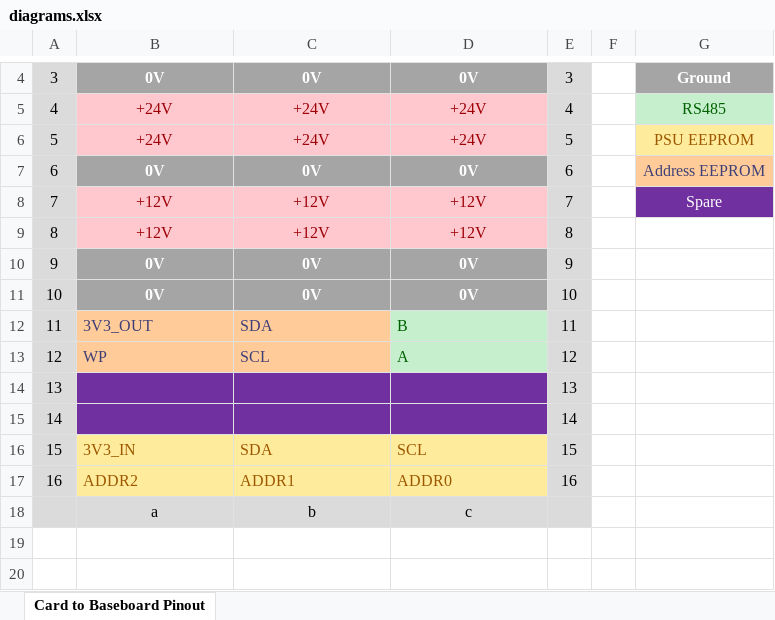
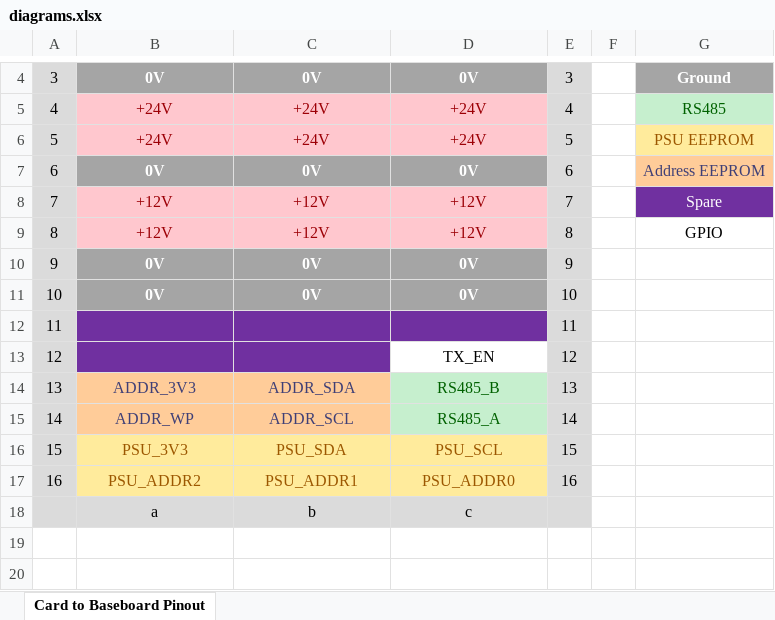
Before and after one commit to M0WUT/Microwave-SDR, an Excel workbook: Documentation/diagrams.xlsx, sheet Card to Baseboard Pinout, drawn as a sheet; only a part is shown, gaps mark what is left out; values as stored, in another font and other column widths than the file's, no borders; the diff names each change by its address in the sheet, - before the commit and + after, or states it on an @@ line.

```diff
--- a/Documentation/diagrams.xlsx (sheet Card to Baseboard Pinout)
+++ b/Documentation/diagrams.xlsx (sheet Card to Baseboard Pinout)
-G9: (empty)
+G9: GPIO
-B12: 3V3_OUT
+B12: (empty)
-B12:C13 fill: #FFCC99
+B12:C13 fill: #7030A0
-C12: SDA
+C12: (empty)
-D12: B
+D12: (empty)
-D12 fill: #C6EFCE
+D12 fill: #7030A0
-B13: WP
+B13: (empty)
-C13: SCL
+C13: (empty)
-D13: A
+D13: TX_EN
@@ D13 alignment: left → center, fill: #C6EFCE → none, text colour: #006100 → black @@
-B14: (empty)
+B14: ADDR_3V3
-B14:C15 fill: #7030A0
+B14:C15 fill: #FFCC99
-C14: (empty)
+C14: ADDR_SDA
-D14: (empty)
+D14: RS485_B
-D14:D15 fill: #7030A0
+D14:D15 fill: #C6EFCE
-B15: (empty)
+B15: ADDR_WP
-C15: (empty)
+C15: ADDR_SCL
-D15: (empty)
+D15: RS485_A
-B16: 3V3_IN
+B16: PSU_3V3
-B16:D17 alignment: left
+B16:D17 alignment: center
-C16: SDA
+C16: PSU_SDA
-D16: SCL
+D16: PSU_SCL
-B17: ADDR2
+B17: PSU_ADDR2
-C17: ADDR1
+C17: PSU_ADDR1
-D17: ADDR0
+D17: PSU_ADDR0
```
Also changed, not shown: 6 other files.
